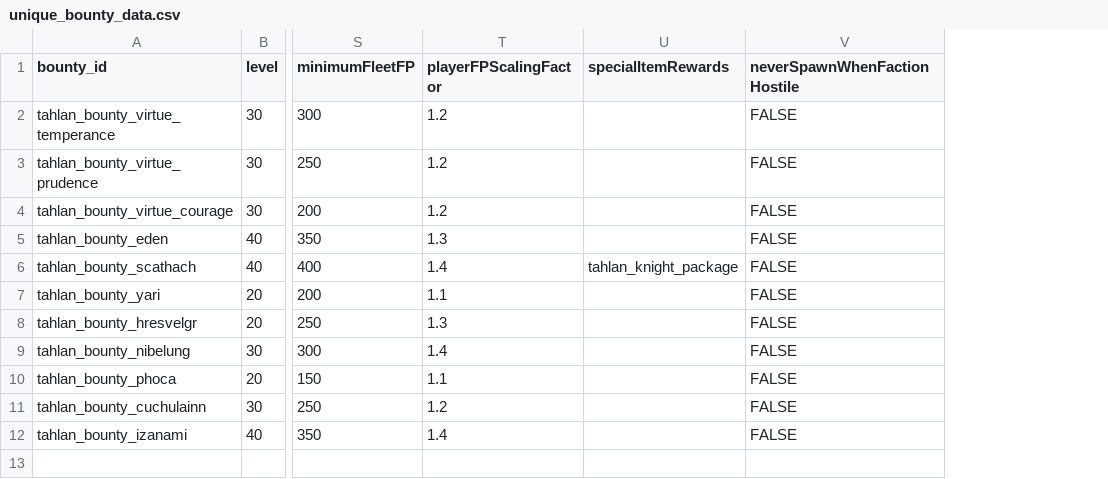
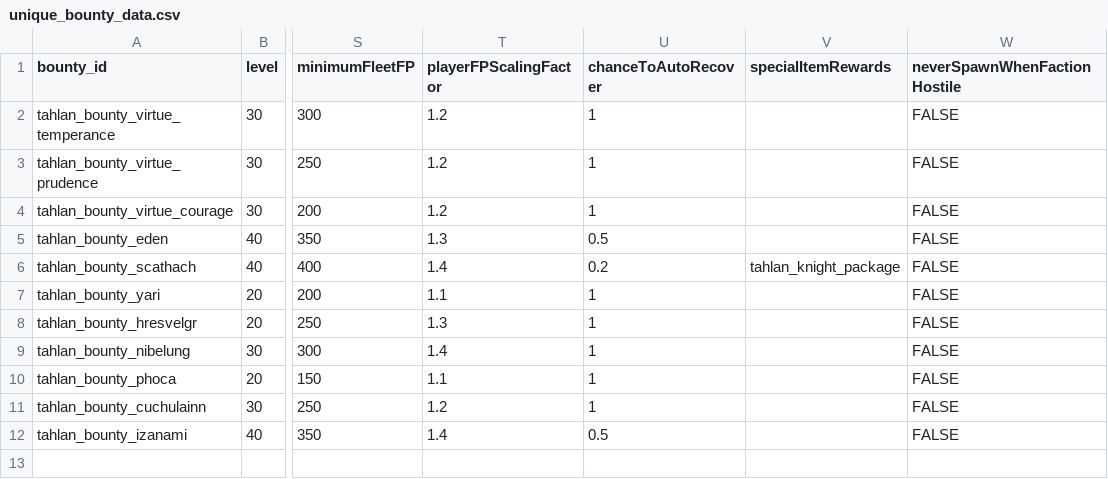
Before and after one commit to niatahl/tahlan-shipworks, a CSV file: data/config/vayraBounties/unique_bounty_data.csv, drawn as a sheet; only a part is shown, gaps mark what is left out; the diff names each change by its address in the sheet, - before the commit and + after, or states it on an @@ line.

```diff
--- a/data/config/vayraBounties/unique_bounty_data.csv
+++ b/data/config/vayraBounties/unique_bounty_data.csv
+column U (chanceToAutoRecover), rows 2-12: 1 | 1 | 1 | 0.5 | 0.2 | 1 | 1 | 1 | 1 | 1 | 0.5
```
Also changed, not shown: data/hulls/ship_data.csv, data/shipsystems/ship_systems.csv, 29 other files.
